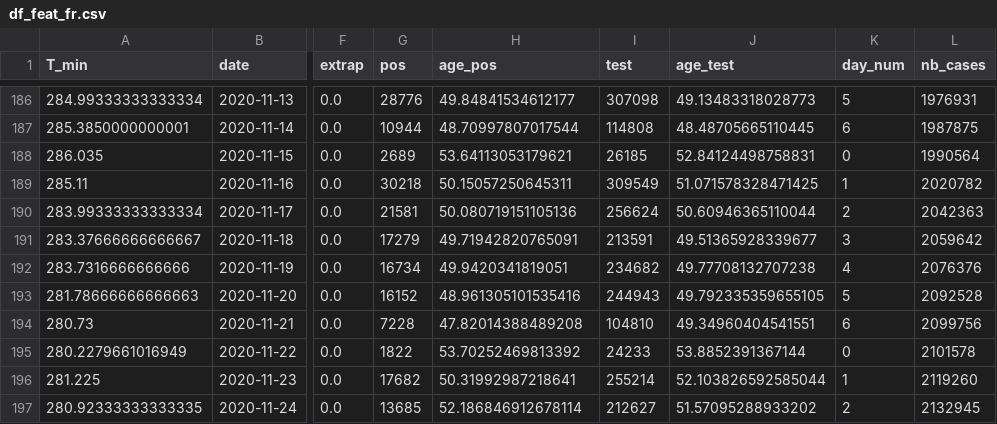
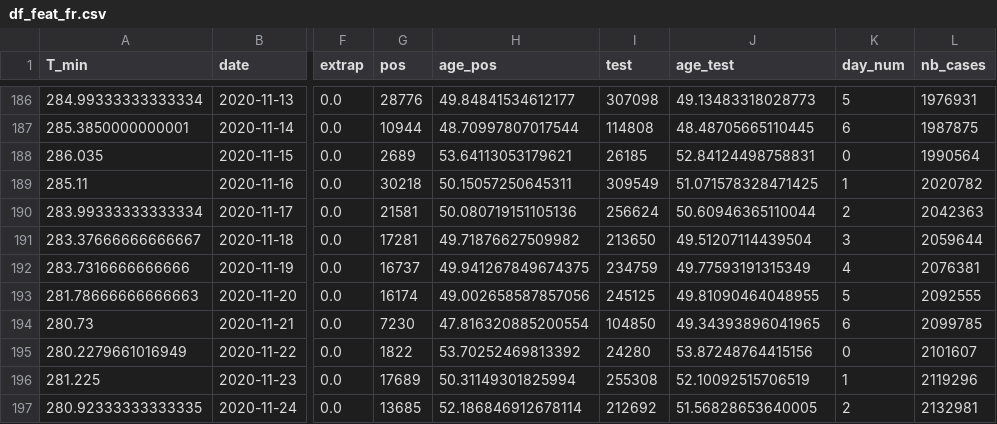
Before and after one commit to jeugregg/coronavirusModel, a CSV file: df_feat_fr.csv, drawn as a sheet; only a part is shown, gaps mark what is left out; the diff covers the shown part only; the diff names each change by its address in the sheet, - before the commit and + after, or states it on an @@ line.

```diff
--- a/df_feat_fr.csv
+++ b/df_feat_fr.csv
-G191 (pos): 17279
+G191 (pos): 17281
-H191 (age_pos): 49.71942820765091
+H191 (age_pos): 49.71876627509982
-I191 (test): 213591
+I191 (test): 213650
-J191 (age_test): 49.51365928339677
+J191 (age_test): 49.51207114439504
-L191 (nb_cases): 2059642
+L191 (nb_cases): 2059644
-G192 (pos): 16734
+G192 (pos): 16737
-H192 (age_pos): 49.9420341819051
+H192 (age_pos): 49.941267849674375
-I192 (test): 234682
+I192 (test): 234759
-J192 (age_test): 49.77708132707238
+J192 (age_test): 49.77593191315349
-L192 (nb_cases): 2076376
+L192 (nb_cases): 2076381
-G193 (pos): 16152
+G193 (pos): 16174
-H193 (age_pos): 48.961305101535416
+H193 (age_pos): 49.002658587857056
-I193 (test): 244943
+I193 (test): 245125
-J193 (age_test): 49.792335359655105
+J193 (age_test): 49.81090464048955
-L193 (nb_cases): 2092528
+L193 (nb_cases): 2092555
-G194 (pos): 7228
+G194 (pos): 7230
-H194 (age_pos): 47.82014388489208
+H194 (age_pos): 47.816320885200554
-I194 (test): 104810
+I194 (test): 104850
-J194 (age_test): 49.34960404541551
+J194 (age_test): 49.34393896041965
-L194 (nb_cases): 2099756
+L194 (nb_cases): 2099785
-I195 (test): 24233
+I195 (test): 24280
-J195 (age_test): 53.8852391367144
+J195 (age_test): 53.87248764415156
-L195 (nb_cases): 2101578
+L195 (nb_cases): 2101607
-G196 (pos): 17682
+G196 (pos): 17689
-H196 (age_pos): 50.31992987218641
+H196 (age_pos): 50.31149301825994
-I196 (test): 255214
+I196 (test): 255308
-J196 (age_test): 52.103826592585044
+J196 (age_test): 52.10092515706519
-L196 (nb_cases): 2119260
+L196 (nb_cases): 2119296
-I197 (test): 212627
+I197 (test): 212692
-J197 (age_test): 51.57095288933202
+J197 (age_test): 51.56828653640005
-L197 (nb_cases): 2132945
+L197 (nb_cases): 2132981
```
Also changed, not shown: 1 added row and 98 edited cells elsewhere in this file, df_dep_r0.csv, df_meteo_fr.csv, 6 other files.
